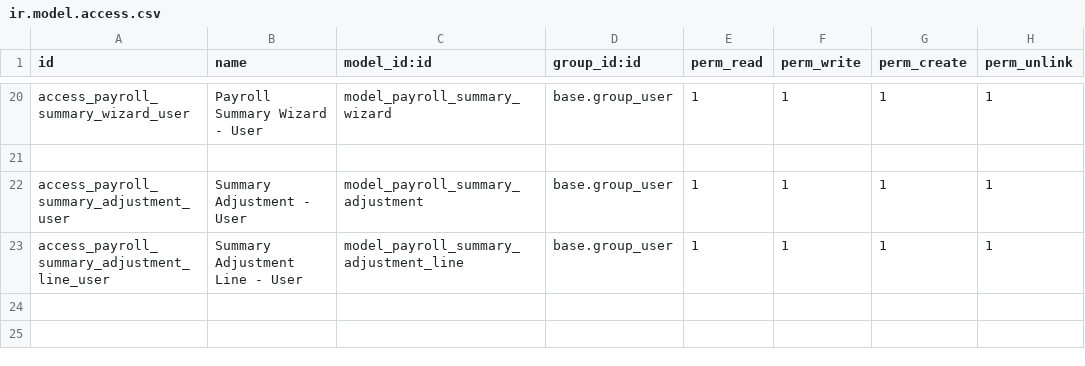
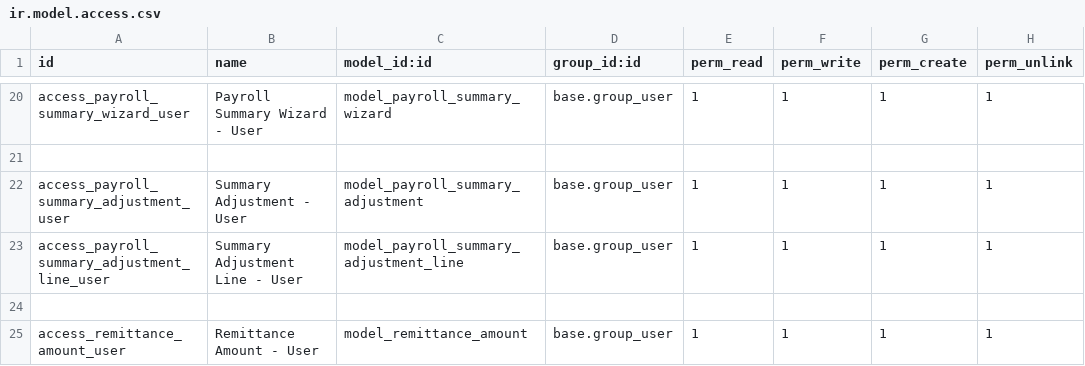
Before and after one commit to Z3R009/remittance, a CSV file: security/ir.model.access.csv, drawn as a sheet; only a part is shown, gaps mark what is left out.

Commit message:
feat: Add Remittance Amount model and integrate into payroll reports
- Introduced a new model `remittance.amount` to track actual remittance per month.
- Updated `general_payroll_number` to support many-to-many relationships with departments.
- Enhanced payroll summary reports to include remittance data.
- Added new fields for remittance amounts in the model and views.
- Updated XML views for remittance amounts and integrated into the menu structure.
- Adjusted payroll summary calculations to account for remittance amounts.
- Improved validation to prevent duplicate entries for remittance amounts per month.

```diff
--- a/security/ir.model.access.csv
+++ b/security/ir.model.access.csv
@@ -23 +23,3 @@ access_payroll_summary_adjustment_user,Summary Adjustment - User,model_payroll_s
 access_payroll_summary_adjustment_line_user,Summary Adjustment Line - User,model_payroll_summary_adjustment_line,base.group_user,1,1,1,1
+
+access_remittance_amount_user,Remittance Amount - User,model_remittance_amount,base.group_user,1,1,1,1
```
Also changed, not shown: 13 other files.
